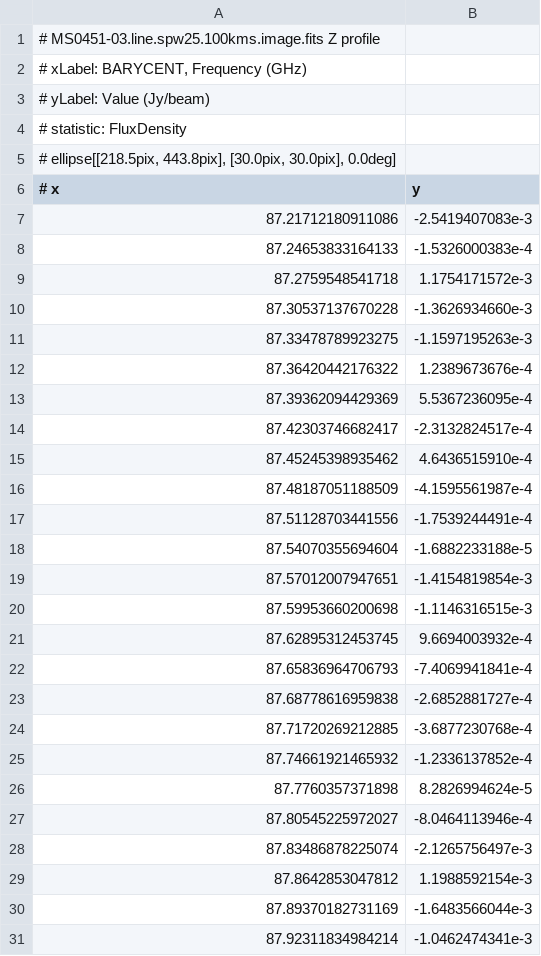
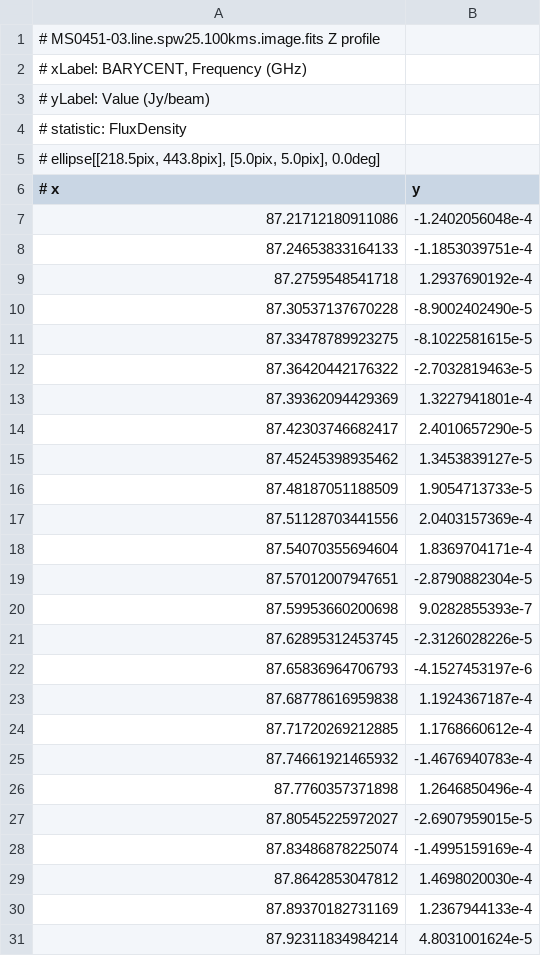
Before and after one commit to al-jshen/cta200, a TSV file: project/resources/zprofile-2a.tsv, drawn as a sheet; only a part is shown; the diff covers the shown part only.

```diff
--- a/project/resources/zprofile-2a.tsv
+++ b/project/resources/zprofile-2a.tsv
@@ -4,28 +4,28 @@
 # statistic: FluxDensity
-# ellipse[[218.5pix, 443.8pix], [30.0pix, 30.0pix], 0.0deg]
+# ellipse[[218.5pix, 443.8pix], [5.0pix, 5.0pix], 0.0deg]
 # x	y
-87.21712180911086	-2.5419407083e-3
-87.24653833164133	-1.5326000383e-4
-87.2759548541718	1.1754171572e-3
-87.30537137670228	-1.3626934660e-3
-87.33478789923275	-1.1597195263e-3
-87.36420442176322	1.2389673676e-4
-87.39362094429369	5.5367236095e-4
-87.42303746682417	-2.3132824517e-4
-87.45245398935462	4.6436515910e-4
-87.48187051188509	-4.1595561987e-4
-87.51128703441556	-1.7539244491e-4
-87.54070355694604	-1.6882233188e-5
-87.57012007947651	-1.4154819854e-3
-87.59953660200698	-1.1146316515e-3
-87.62895312453745	9.6694003932e-4
-87.65836964706793	-7.4069941841e-4
-87.68778616959838	-2.6852881727e-4
-87.71720269212885	-3.6877230768e-4
-87.74661921465932	-1.2336137852e-4
-87.7760357371898	8.2826994624e-5
-87.80545225972027	-8.0464113946e-4
-87.83486878225074	-2.1265756497e-3
-87.8642853047812	1.1988592154e-3
-87.89370182731169	-1.6483566044e-3
-87.92311834984214	-1.0462474341e-3
+87.21712180911086	-1.2402056048e-4
+87.24653833164133	-1.1853039751e-4
+87.2759548541718	1.2937690192e-4
+87.30537137670228	-8.9002402490e-5
+87.33478789923275	-8.1022581615e-5
+87.36420442176322	-2.7032819463e-5
+87.39362094429369	1.3227941801e-4
+87.42303746682417	2.4010657290e-5
+87.45245398935462	1.3453839127e-5
+87.48187051188509	1.9054713733e-5
+87.51128703441556	2.0403157369e-4
+87.54070355694604	1.8369704171e-4
+87.57012007947651	-2.8790882304e-5
+87.59953660200698	9.0282855393e-7
+87.62895312453745	-2.3126028226e-5
+87.65836964706793	-4.1527453197e-6
+87.68778616959838	1.1924367187e-4
+87.71720269212885	1.1768660612e-4
+87.74661921465932	-1.4676940783e-4
+87.7760357371898	1.2646850496e-4
+87.80545225972027	-2.6907959015e-5
+87.83486878225074	-1.4995159169e-4
+87.8642853047812	1.4698020030e-4
+87.89370182731169	1.2367944133e-4
+87.92311834984214	4.8031001624e-5
```
Also changed, not shown: 38 edited cells elsewhere in this file, project/resources/zprofile-2b.tsv, project/resources/zprofile-2c.tsv, 1 other file.
